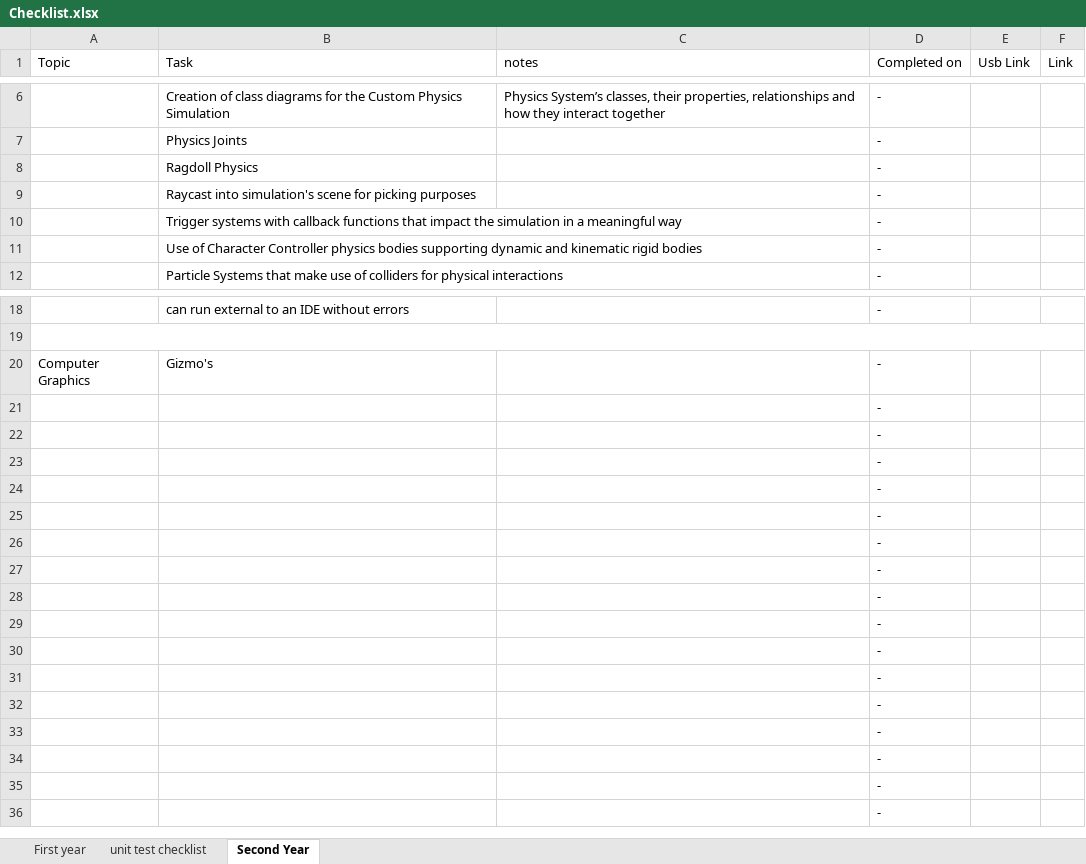
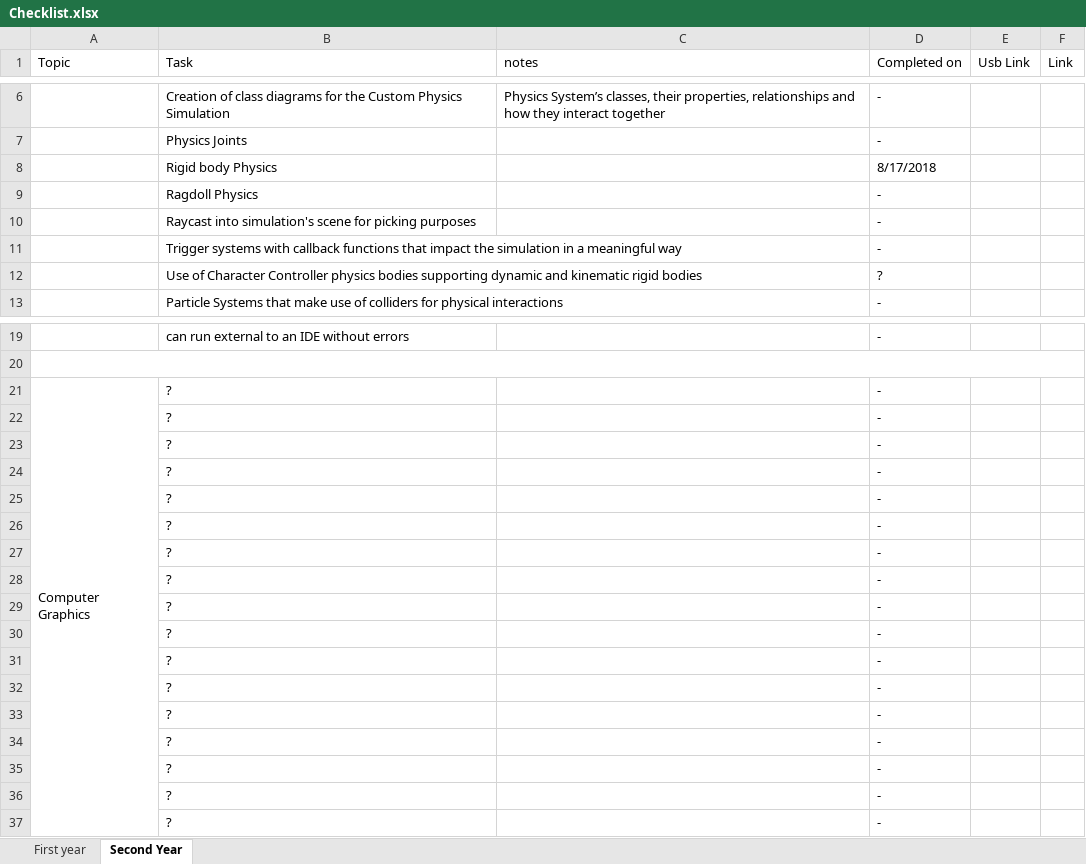
Before and after one commit to Soundblast3r/2018_AIE_Work, an Excel workbook: Checklist.xlsx, sheet Second Year, drawn as a sheet; only a part is shown, gaps mark what is left out; values as stored, in another font and other column widths than the file's, no cell formats; 1 other sheet too large or unreadable and not compared; addresses are those after the commit; the diff names each change by its address in the sheet, - before the commit and + after, or states it on an @@ line.

Commit message:
updated Checklist to have a completed math for games in first year updated Checklist to have a completed Rigid body in second year

```diff
--- a/Checklist.xlsx (sheet Second Year)
+++ b/Checklist.xlsx (sheet Second Year)
-sheet tab: unit test checklist
+row 8:  | Rigid body Physics |  | 8/17/2018
-D12 (Completed on): -
+D12 (Completed on): ?
+A21:A37 merged
-B21 (Task): Gizmo's
+B21 (Task): ?
-B22:B37 (Task): (empty)
+B22:B37 (Task): ?
```
Also changed, not shown: cell formats.
